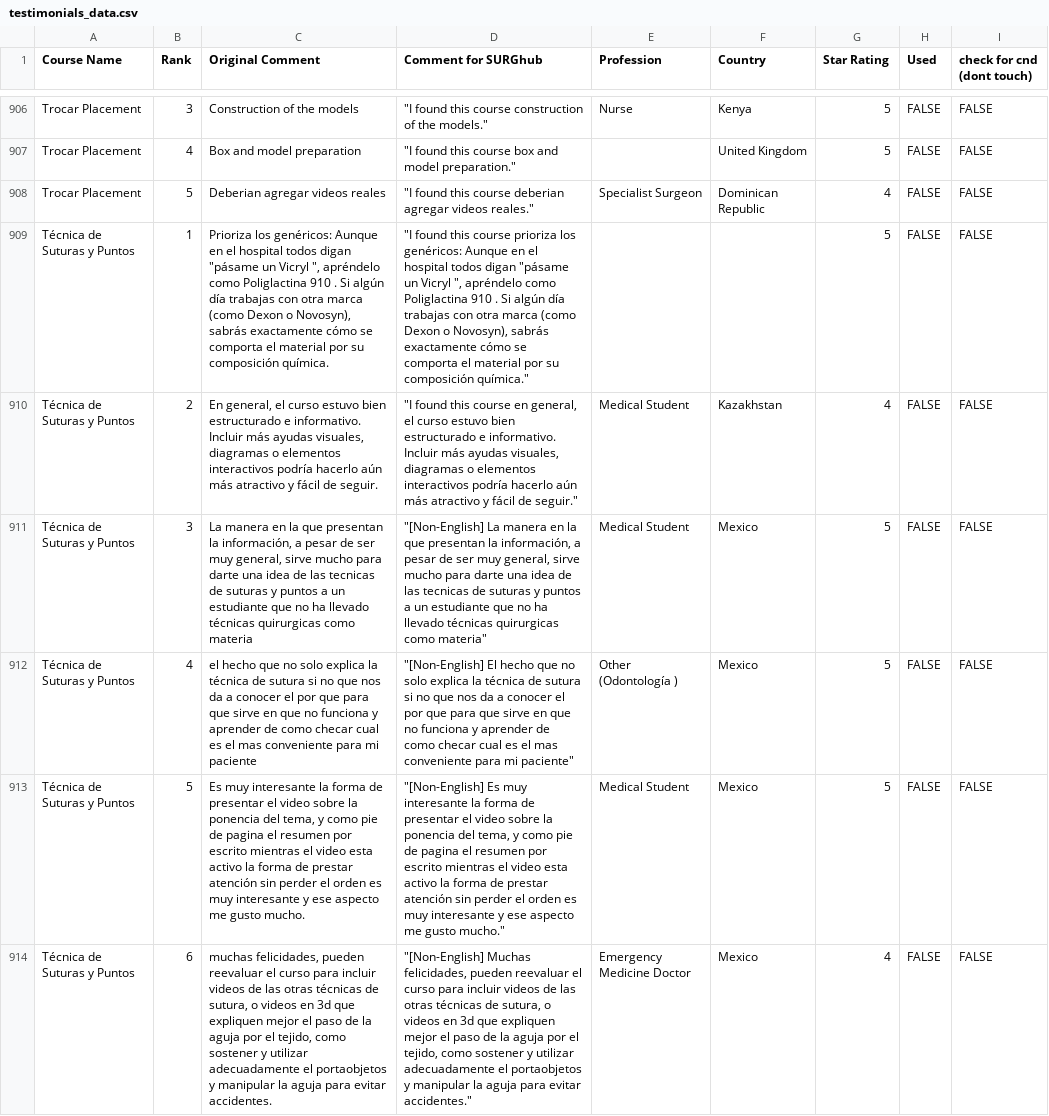
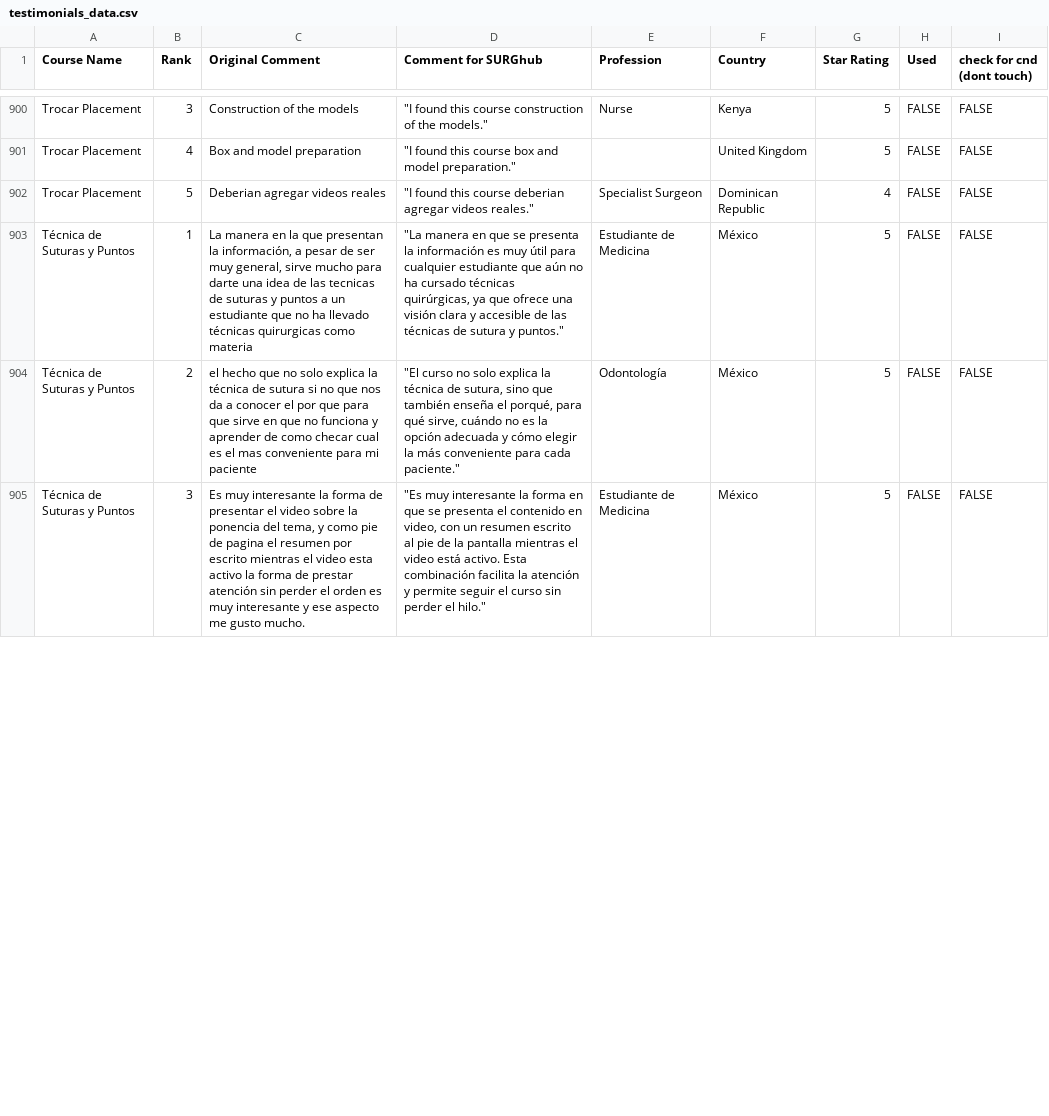
Before and after one commit to codendesigner-hash/cnd-surg-testimonials, a CSV file: testimonials_data.csv, drawn as a sheet; only a part is shown, gaps mark what is left out; removed rows and columns are numbered as before the commit, all else as after; the diff covers the shown part only; the diff names each change by its address in the sheet, - before the commit and + after, or states it on an @@ line.

```diff
--- a/testimonials_data.csv
+++ b/testimonials_data.csv
-row 909: Técnica de Suturas y Puntos | 1 | Prioriza los genéricos: Aunque en el hospital todos digan "pásame un Vicryl ", apréndelo como Poliglactina 910 . Si algún día trabajas con otra marca (como Dexon o Novosyn), sabrás exactamente cómo se comporta el material por su composición química. | "I found this course prioriza los genéricos: Aunque en el hospital todos digan "pásame un Vicryl ", apréndelo como Poliglactina 910 . Si algún día trabajas con otra marca (como Dexon o Novosyn), sabrás exactamente cómo se comporta el material por su composición química." |  |  | 5 | FALSE | FALSE
-row 910: Técnica de Suturas y Puntos | 2 | En general, el curso estuvo bien estructurado e informativo. Incluir más ayudas visuales, diagramas o elementos interactivos podría hacerlo aún más atractivo y fácil de seguir. | "I found this course en general, el curso estuvo bien estructurado e informativo. Incluir más ayudas visuales, diagramas o elementos interactivos podría hacerlo aún más atractivo y fácil de seguir." | Medical Student | Kazakhstan | 4 | FALSE | FALSE
-B903 (Rank): 3
+B903 (Rank): 1
-D903 (Comment for SURGhub): "[Non-English] La manera en la que presentan la información, a pesar de ser muy general, sirve mucho para darte una idea de las tecnicas de suturas y puntos a un estudiante que no ha llevado técnicas quirurgicas como materia"
+D903 (Comment for SURGhub): "La manera en que se presenta la información es muy útil para cualquier estudiante que aún no ha cursado técnicas quirúrgicas, ya que ofrece una visión clara y accesible de las técnicas de sutura y puntos."
-E903 (Profession): Medical Student
+E903 (Profession): Estudiante de Medicina
-F903:F905 (Country): Mexico
+F903:F905 (Country): México
-B904 (Rank): 4
+B904 (Rank): 2
-D904 (Comment for SURGhub): "[Non-English] El hecho que no solo explica la técnica de sutura si no que nos da a conocer el por que para que sirve en que no funciona y aprender de como checar cual es el mas conveniente para mi paciente"
+D904 (Comment for SURGhub): "El curso no solo explica la técnica de sutura, sino que también enseña el porqué, para qué sirve, cuándo no es la opción adecuada y cómo elegir la más conveniente para cada paciente."
-E904 (Profession): Other (Odontología )
+E904 (Profession): Odontología
-B905 (Rank): 5
+B905 (Rank): 3
-D905 (Comment for SURGhub): "[Non-English] Es muy interesante la forma de presentar el video sobre la ponencia del tema, y como pie de pagina el resumen por escrito mientras el video esta activo la forma de prestar atención sin perder el orden es muy interesante y ese aspecto me gusto mucho."
+D905 (Comment for SURGhub): "Es muy interesante la forma en que se presenta el contenido en video, con un resumen escrito al pie de la pantalla mientras el video está activo. Esta combinación facilita la atención y permite seguir el curso sin perder el hilo."
-E905 (Profession): Medical Student
+E905 (Profession): Estudiante de Medicina
-row 914: Técnica de Suturas y Puntos | 6 | muchas felicidades, pueden reevaluar el curso para incluir videos de las otras técnicas de sutura, o videos en 3d que expliquen mejor el paso de la aguja por el tejido, como sostener y utilizar adecuadamente el portaobjetos y manipular la aguja para evitar accidentes. | "[Non-English] Muchas felicidades, pueden reevaluar el curso para incluir videos de las otras técnicas de sutura, o videos en 3d que expliquen mejor el paso de la aguja por el tejido, como sostener y utilizar adecuadamente el portaobjetos y manipular la aguja para evitar accidentes." | Emergency Medicine Doctor | Mexico | 4 | FALSE | FALSE
```
Also changed, not shown: 1 added row, 8 removed rows and 25 edited cells elsewhere in this file, 1 other file.
